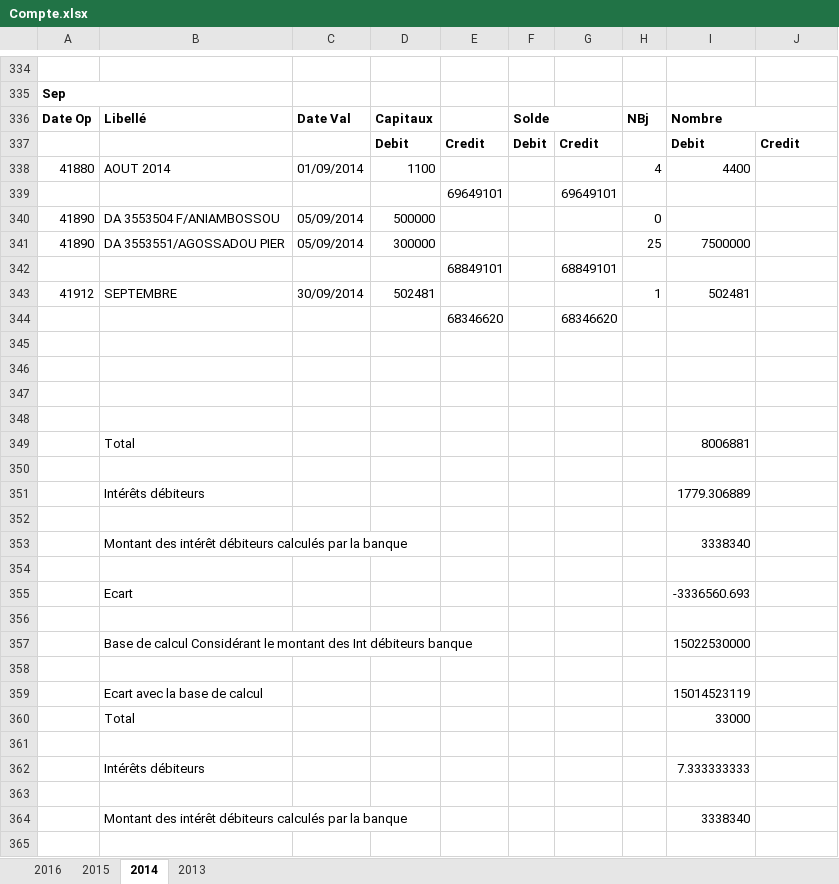
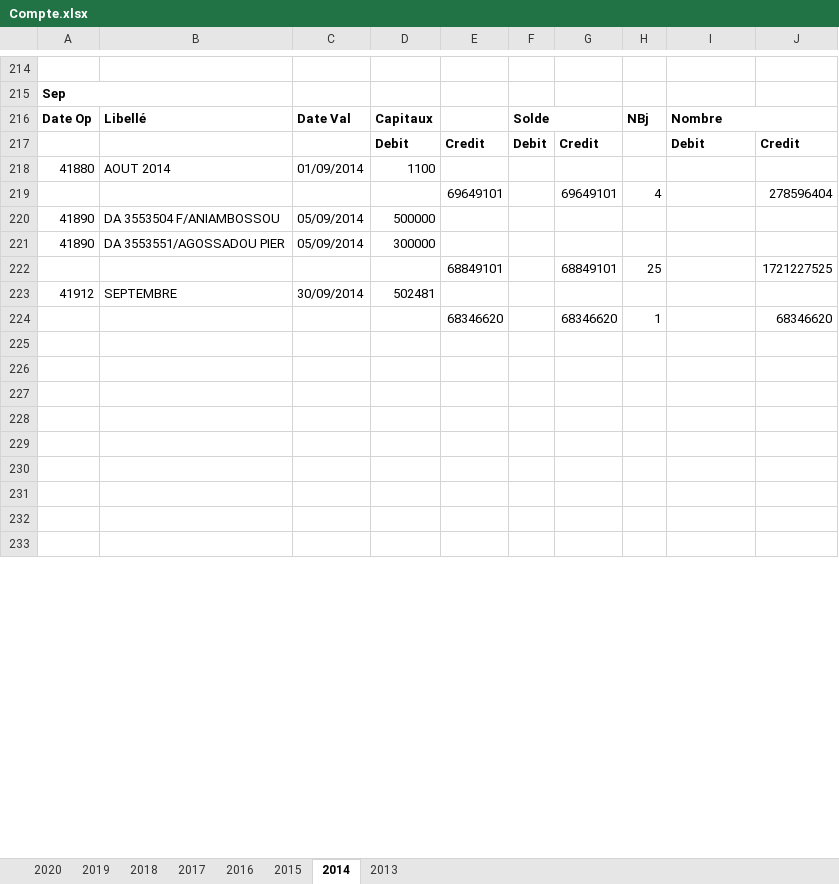
Before and after one commit to Abousidikou/sysdpp-master, an Excel workbook: public/template/Compte.xlsx, sheet 2014, drawn as a sheet; only a part is shown, gaps mark what is left out; the shorter side is filled out with more unchanged rows; values as stored, in another font and other column widths than the file's, no borders; removed rows and columns are numbered as before the commit, all else as after; the diff covers the shown part only; the diff names each change by its address in the sheet, - before the commit and + after, or states it on an @@ line.

```diff
--- a/public/template/Compte.xlsx (sheet 2014)
+++ b/public/template/Compte.xlsx (sheet 2014)
+sheet tab: 2020
+sheet tab: 2019
+sheet tab: 2018
+sheet tab: 2017
-H218: 4
+H218: (empty)
-I218: 4400
+I218: (empty)
-H219: (empty)
+H219: 4
-J219: (empty)
+J219: 278596404
-H220: 0
+H220: (empty)
-H221: 25
+H221: (empty)
-I221: 7500000
+I221: (empty)
-H222: (empty)
+H222: 25
-J222: (empty)
+J222: 1721227525
-H223: 1
+H223: (empty)
-I223: 502481
+I223: (empty)
-H224: (empty)
+H224: 1
-J224: (empty)
+J224: 68346620
-row 349:  | Total |  |  |  |  |  |  | 8006881
-row 350: (empty)
-row 351:  | Intérêts débiteurs |  |  |  |  |  |  | 1779.306889
-row 352: (empty)
-row 353:  | Montant des intérêt débiteurs calculés par la banque |  |  |  |  |  |  | 3338340
-row 354: (empty)
-row 355:  | Ecart |  |  |  |  |  |  | -3336560.693
-row 356: (empty)
-row 357:  | Base de calcul Considérant le montant des Int débiteurs banque |  |  |  |  |  |  | 15022530000
-row 358: (empty)
-row 359:  | Ecart avec la base de calcul |  |  |  |  |  |  | 15014523119
-row 360:  | Total |  |  |  |  |  |  | 33000
-row 361: (empty)
-row 362:  | Intérêts débiteurs |  |  |  |  |  |  | 7.333333333
-row 363: (empty)
-row 364:  | Montant des intérêt débiteurs calculés par la banque |  |  |  |  |  |  | 3338340
-row 365: (empty)
```
Also changed, not shown: 27 added rows, 174 removed rows, 262 edited cells and merged cells elsewhere in this sheet, sheet 2016, sheet 2015, sheet 2013, formulas that keep their value, public/template/agents.xlsx, public/template/agents_formation.xlsx, 3 other files.
